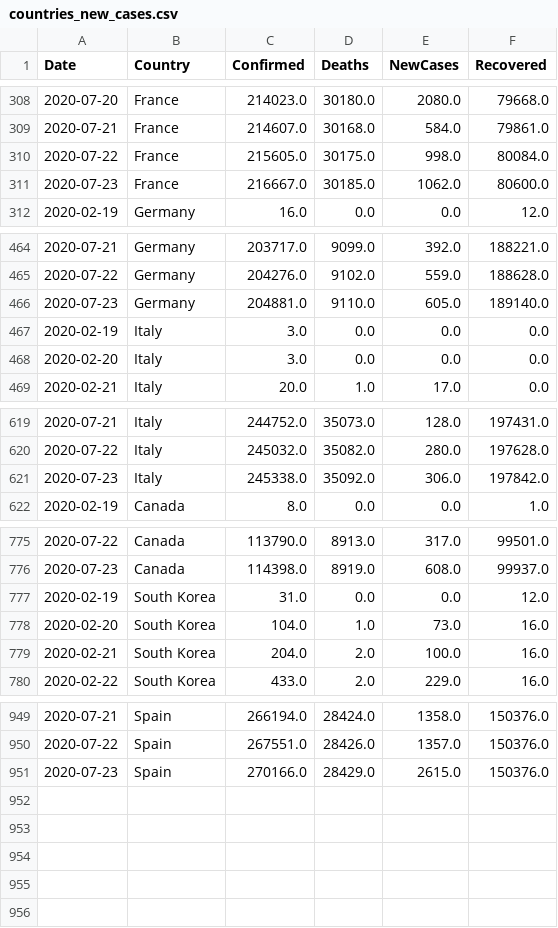
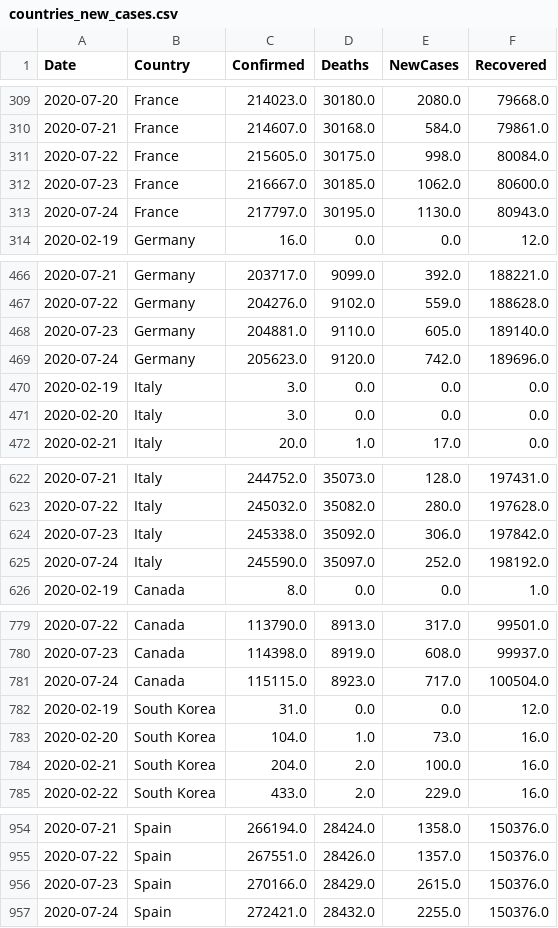
Before and after one commit to vitale232/COVID-19-Plots, a CSV file: output/CSVs/countries_new_cases.csv, drawn as a sheet; only a part is shown, gaps mark what is left out; the diff covers the shown part only.

```diff
--- a/output/CSVs/countries_new_cases.csv
+++ b/output/CSVs/countries_new_cases.csv
@@ -311,2 +312,3 @@ Date,Country,Confirmed,Deaths,NewCases,Recovered
 2020-07-23,France,216667.0,30185.0,1062.0,80600.0
+2020-07-24,France,217797.0,30195.0,1130.0,80943.0
 2020-02-19,Germany,16.0,0.0,0.0,12.0
@@ -466,2 +468,3 @@ Date,Country,Confirmed,Deaths,NewCases,Recovered
 2020-07-23,Germany,204881.0,9110.0,605.0,189140.0
+2020-07-24,Germany,205623.0,9120.0,742.0,189696.0
 2020-02-19,Italy,3.0,0.0,0.0,0.0
@@ -621,2 +624,3 @@ Date,Country,Confirmed,Deaths,NewCases,Recovered
 2020-07-23,Italy,245338.0,35092.0,306.0,197842.0
+2020-07-24,Italy,245590.0,35097.0,252.0,198192.0
 2020-02-19,Canada,8.0,0.0,0.0,1.0
@@ -776,2 +780,3 @@ Date,Country,Confirmed,Deaths,NewCases,Recovered
 2020-07-23,Canada,114398.0,8919.0,608.0,99937.0
+2020-07-24,Canada,115115.0,8923.0,717.0,100504.0
 2020-02-19,South Korea,31.0,0.0,0.0,12.0
@@ -951 +956,2 @@ Date,Country,Confirmed,Deaths,NewCases,Recovered
 2020-07-23,Spain,270166.0,28429.0,2615.0,150376.0
+2020-07-24,Spain,272421.0,28432.0,2255.0,150376.0
```
Also changed, not shown: 1 added row elsewhere in this file, output/CSVs/states_new_cases.csv, output/CSVs/usa_china_new_cases.csv, 30 other files.
